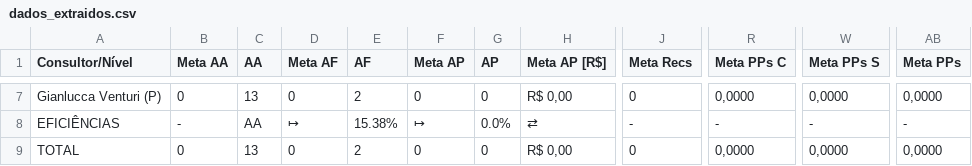
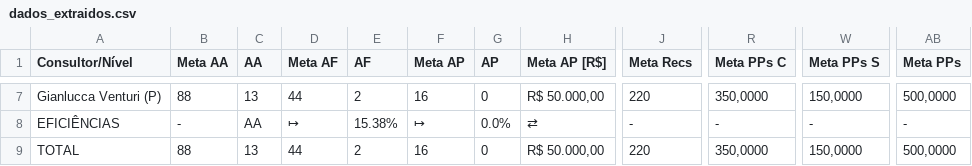
Before and after one commit to officew1goiania/gestaoavista2, a CSV file: dados_extraidos.csv, drawn as a sheet; only a part is shown, gaps mark what is left out; the diff covers the shown part only; the diff names each change by its address in the sheet, - before the commit and + after, or states it on an @@ line.

```diff
--- a/dados_extraidos.csv
+++ b/dados_extraidos.csv
-B7 (Meta AA): 0
+B7 (Meta AA): 88
-D7 (Meta AF): 0
+D7 (Meta AF): 44
-F7 (Meta AP): 0
+F7 (Meta AP): 16
-H7 (Meta AP [R$]): R$ 0,00
+H7 (Meta AP [R$]): R$ 50.000,00
-J7 (Meta Recs): 0
+J7 (Meta Recs): 220
-R7 (Meta PPs C): 0,0000
+R7 (Meta PPs C): 350,0000
-W7 (Meta PPs S): 0,0000
+W7 (Meta PPs S): 150,0000
-AB7 (Meta PPs): 0,0000
+AB7 (Meta PPs): 500,0000
-B9 (Meta AA): 0
+B9 (Meta AA): 88
-D9 (Meta AF): 0
+D9 (Meta AF): 44
-F9 (Meta AP): 0
+F9 (Meta AP): 16
-H9 (Meta AP [R$]): R$ 0,00
+H9 (Meta AP [R$]): R$ 50.000,00
-J9 (Meta Recs): 0
+J9 (Meta Recs): 220
-R9 (Meta PPs C): 0,0000
+R9 (Meta PPs C): 350,0000
-W9 (Meta PPs S): 0,0000
+W9 (Meta PPs S): 150,0000
-AB9 (Meta PPs): 0,0000
+AB9 (Meta PPs): 500,0000
```
Also changed, not shown: 27 edited cells elsewhere in this file, dados_semana.csv, 4 other files.
